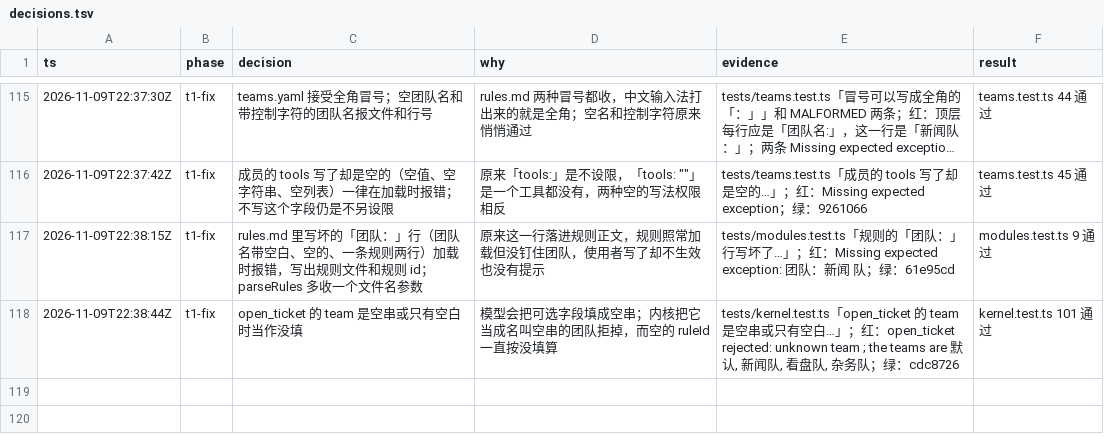
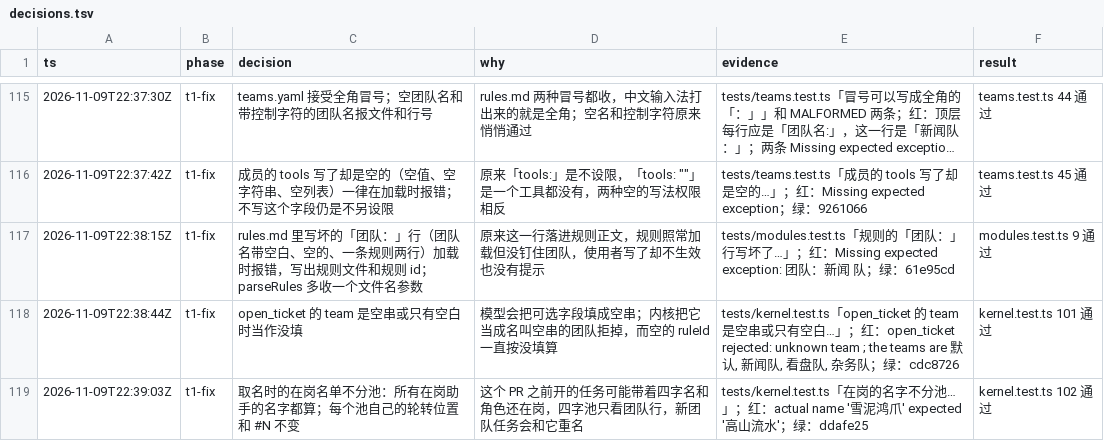
Before and after one commit to aicoder2048/pi-super-agent, a TSV file: docs/web-client/decisions.tsv, drawn as a sheet; only a part is shown, gaps mark what is left out; long unchanged cells end in …; the diff names each change by its address in the sheet, - before the commit and + after, or states it on an @@ line.

```diff
--- a/docs/web-client/decisions.tsv
+++ b/docs/web-client/decisions.tsv
+row 119: 2026-11-09T22:39:03Z | t1-fix | 取名时的在岗名单不分池：所有在岗助手的名字都算；每个池自己的轮转位置和 #N 不变 | 这个 PR 之前开的任务可能带着四字名和角色还在岗，四字池只看团队行，新团队任务会和它重名 | tests/kernel.test.ts「在岗的名字不分池…」；红：actual name '雪泥鸿爪' expected '高山流水'；绿：ddafe25 | kernel.test.ts 102 通过
```
Also changed, not shown: 1 other file.
